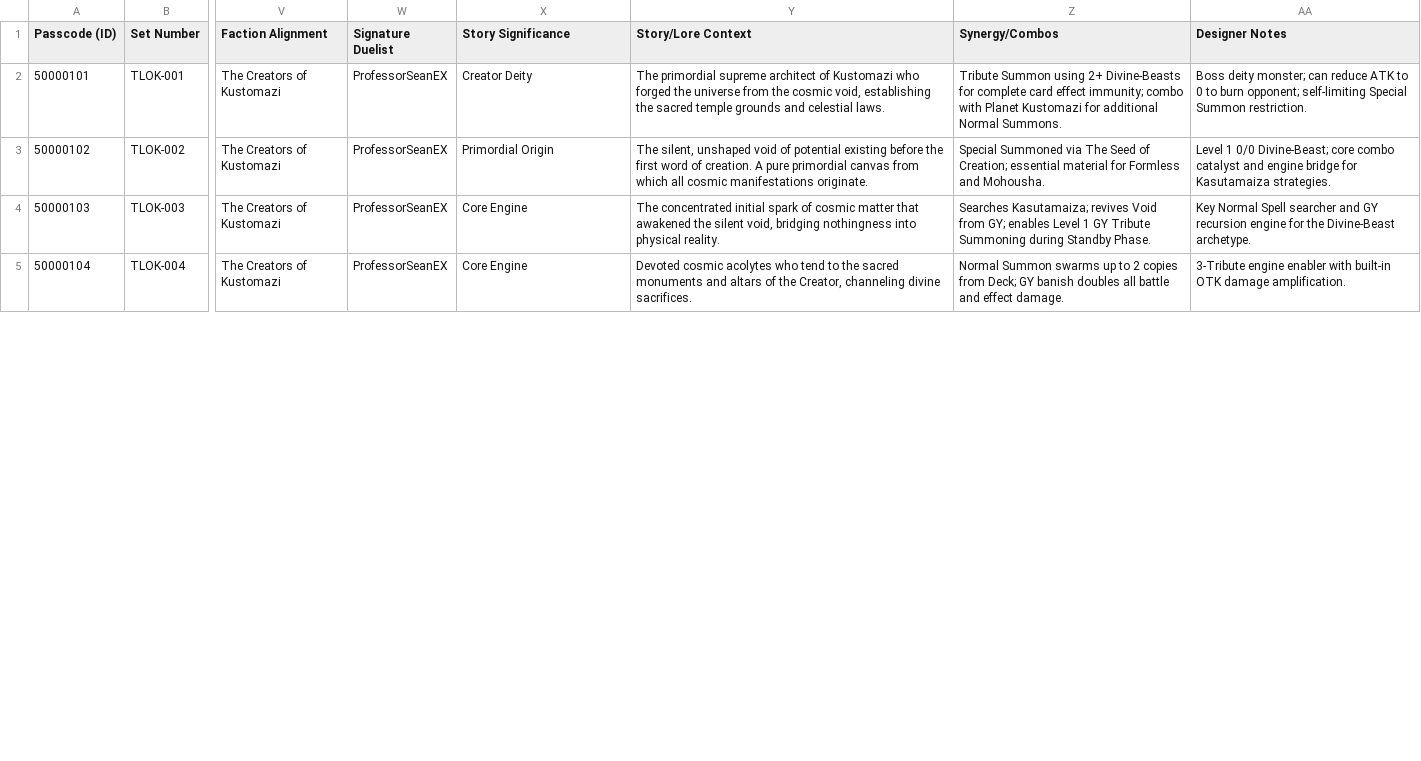
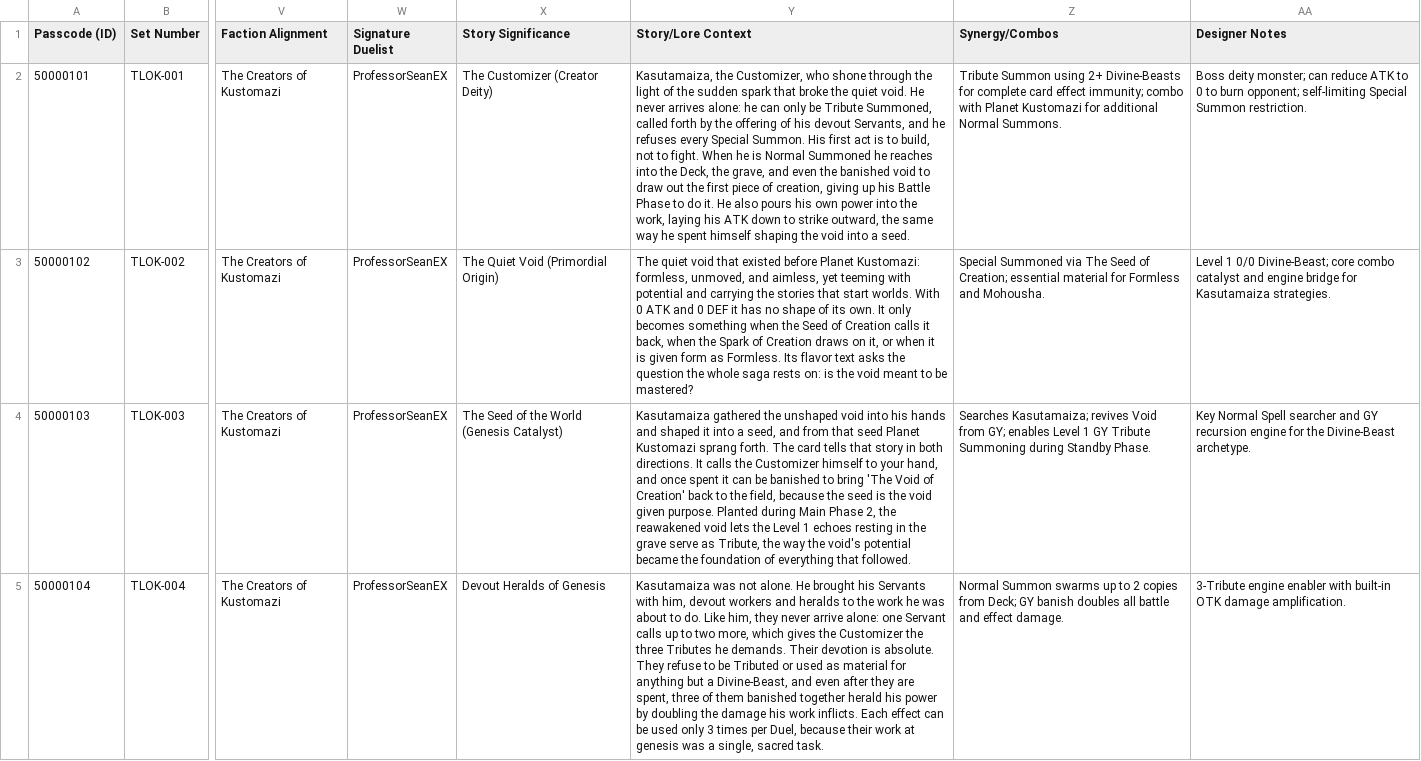
Before and after one commit to Novaking34/yugioh-server-and-bot-application, a CSV file: development/trackers/Duelingbook_Master_Tracker_Set_1_The_Land_of_Kustomazi.csv, drawn as a sheet; only a part is shown, gaps mark what is left out; the diff covers the shown part only; the diff names each change by its address in the sheet, - before the commit and + after, or states it on an @@ line.

```diff
--- a/development/trackers/Duelingbook_Master_Tracker_Set_1_The_Land_of_Kustomazi.csv
+++ b/development/trackers/Duelingbook_Master_Tracker_Set_1_The_Land_of_Kustomazi.csv
-X2 (Story Significance): Creator Deity
+X2 (Story Significance): The Customizer (Creator Deity)
-Y2 (Story/Lore Context): The primordial supreme architect of Kustomazi who forged the universe from the cosmic void, establishing the sacred temple grounds and celestial laws.
+Y2 (Story/Lore Context): Kasutamaiza, the Customizer, who shone through the light of the sudden spark that broke the quiet void. He never arrives alone: he can only be Tribute Summoned, called forth by the offering of his devout Servants, and he refuses every Special Summon. His first act is to build, not to fight. When he is Normal Summoned he reaches into the Deck, the grave, and even the banished void to draw out the first piece of creation, giving up his Battle Phase to do it. He also pours his own power into the work, laying his ATK down to strike outward, the same way he spent himself shaping the void into a seed.
-X3 (Story Significance): Primordial Origin
+X3 (Story Significance): The Quiet Void (Primordial Origin)
-Y3 (Story/Lore Context): The silent, unshaped void of potential existing before the first word of creation. A pure primordial canvas from which all cosmic manifestations originate.
+Y3 (Story/Lore Context): The quiet void that existed before Planet Kustomazi: formless, unmoved, and aimless, yet teeming with potential and carrying the stories that start worlds. With 0 ATK and 0 DEF it has no shape of its own. It only becomes something when the Seed of Creation calls it back, when the Spark of Creation draws on it, or when it is given form as Formless. Its flavor text asks the question the whole saga rests on: is the void meant to be mastered?
-X4 (Story Significance): Core Engine
+X4 (Story Significance): The Seed of the World (Genesis Catalyst)
-Y4 (Story/Lore Context): The concentrated initial spark of cosmic matter that awakened the silent void, bridging nothingness into physical reality.
+Y4 (Story/Lore Context): Kasutamaiza gathered the unshaped void into his hands and shaped it into a seed, and from that seed Planet Kustomazi sprang forth. The card tells that story in both directions. It calls the Customizer himself to your hand, and once spent it can be banished to bring 'The Void of Creation' back to the field, because the seed is the void given purpose. Planted during Main Phase 2, the reawakened void lets the Level 1 echoes resting in the grave serve as Tribute, the way the void's potential became the foundation of everything that followed.
-X5 (Story Significance): Core Engine
+X5 (Story Significance): Devout Heralds of Genesis
-Y5 (Story/Lore Context): Devoted cosmic acolytes who tend to the sacred monuments and altars of the Creator, channeling divine sacrifices.
+Y5 (Story/Lore Context): Kasutamaiza was not alone. He brought his Servants with him, devout workers and heralds to the work he was about to do. Like him, they never arrive alone: one Servant calls up to two more, which gives the Customizer the three Tributes he demands. Their devotion is absolute. They refuse to be Tributed or used as material for anything but a Divine-Beast, and even after they are spent, three of them banished together herald his power by doubling the damage his work inflicts. Each effect can be used only 3 times per Duel, because their work at genesis was a single, sacred task.
```
Also changed, not shown: 20 edited cells elsewhere in this file, Duelingbook Master Tracker - Set 1 - The Land of Kustomazi.csv, 2 other files.
